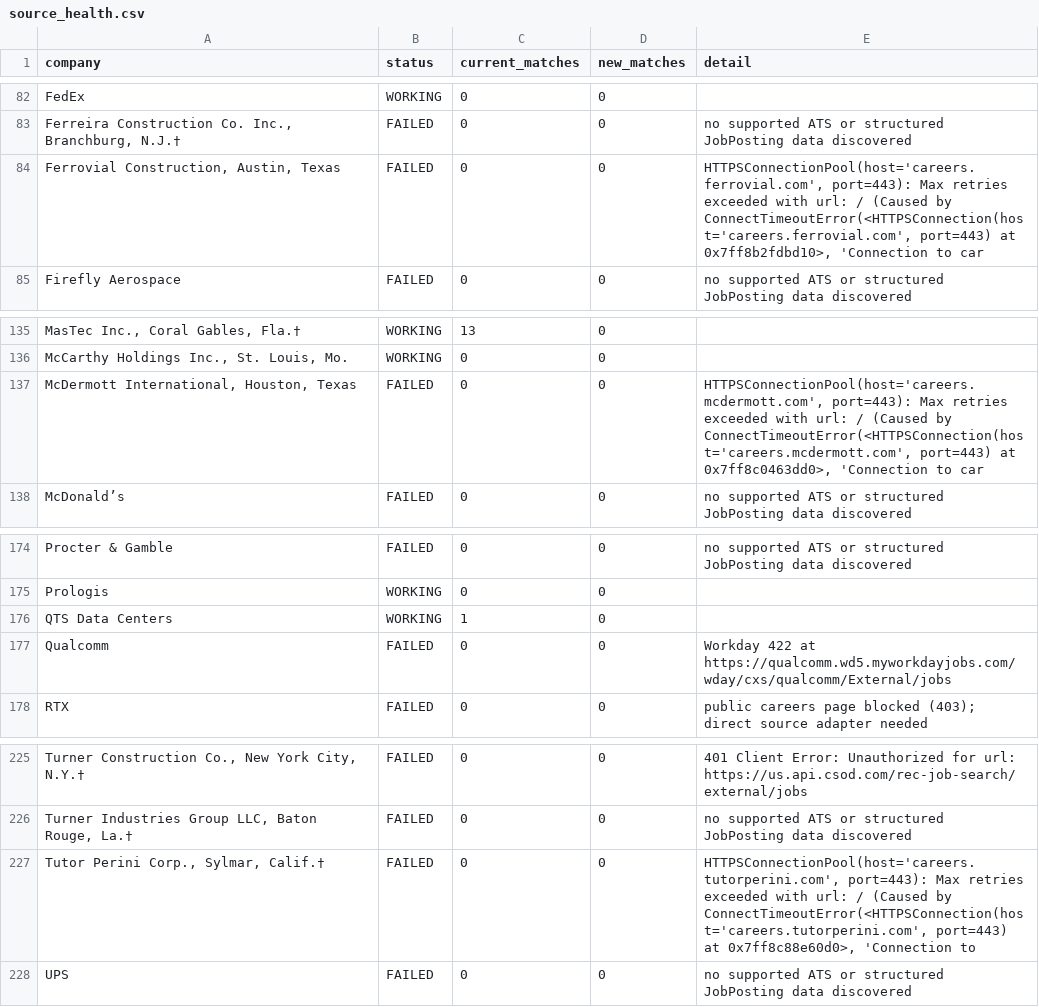
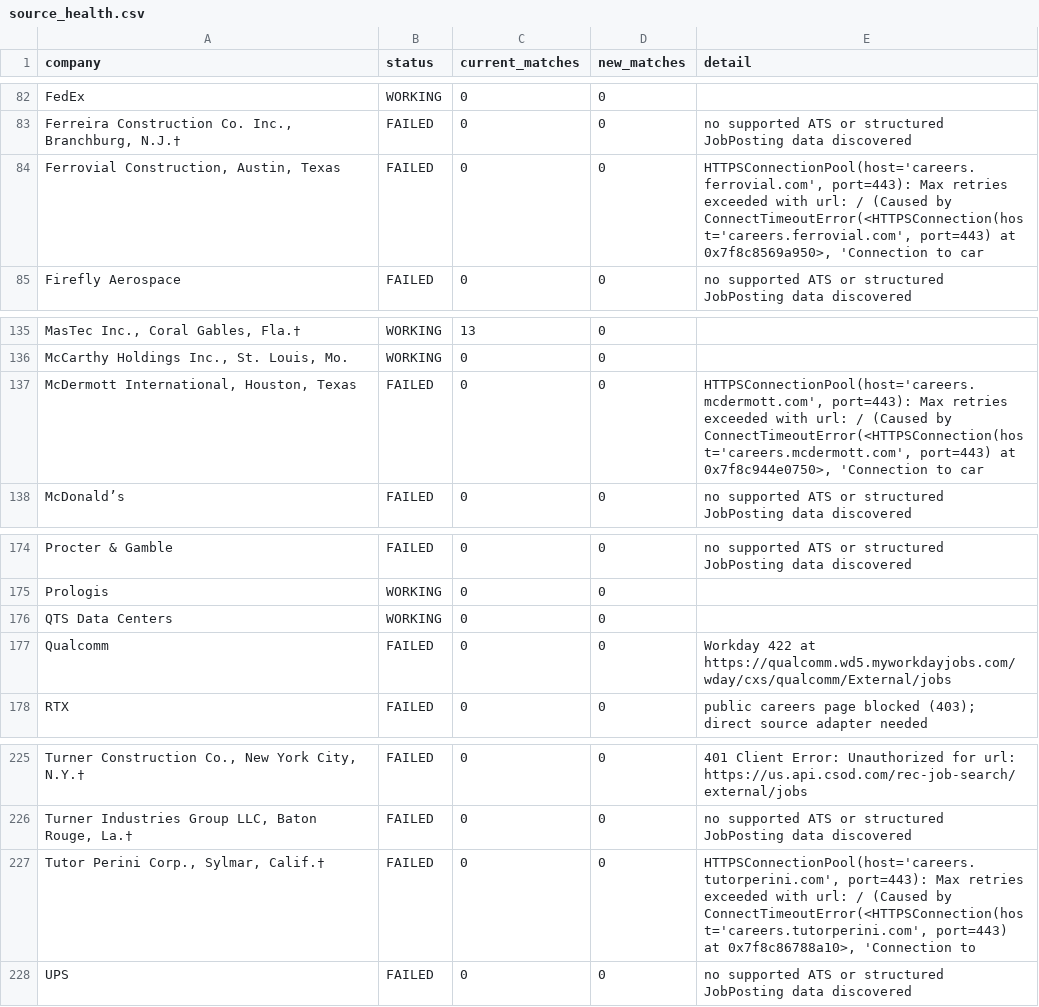
Before and after one commit to harsha271199/jp, a CSV file: source_health.csv, drawn as a sheet; only a part is shown, gaps mark what is left out; the diff names each change by its address in the sheet, - before the commit and + after, or states it on an @@ line.

```diff
--- a/source_health.csv
+++ b/source_health.csv
-E84 (detail): …port=443) at 0x7ff8b2fdbd10>, 'Connection to…
+E84 (detail): …port=443) at 0x7f8c8569a950>, 'Connection to…
-E137 (detail): …port=443) at 0x7ff8c0463dd0>, 'Connection to…
+E137 (detail): …port=443) at 0x7f8c944e0750>, 'Connection to…
-C176 (current_matches): 1
+C176 (current_matches): 0
-E227 (detail): …port=443) at 0x7ff8c88e60d0>, 'Connection to
+E227 (detail): …port=443) at 0x7f8c86788a10>, 'Connection to
```
Also changed, not shown: current_jobs.csv.
